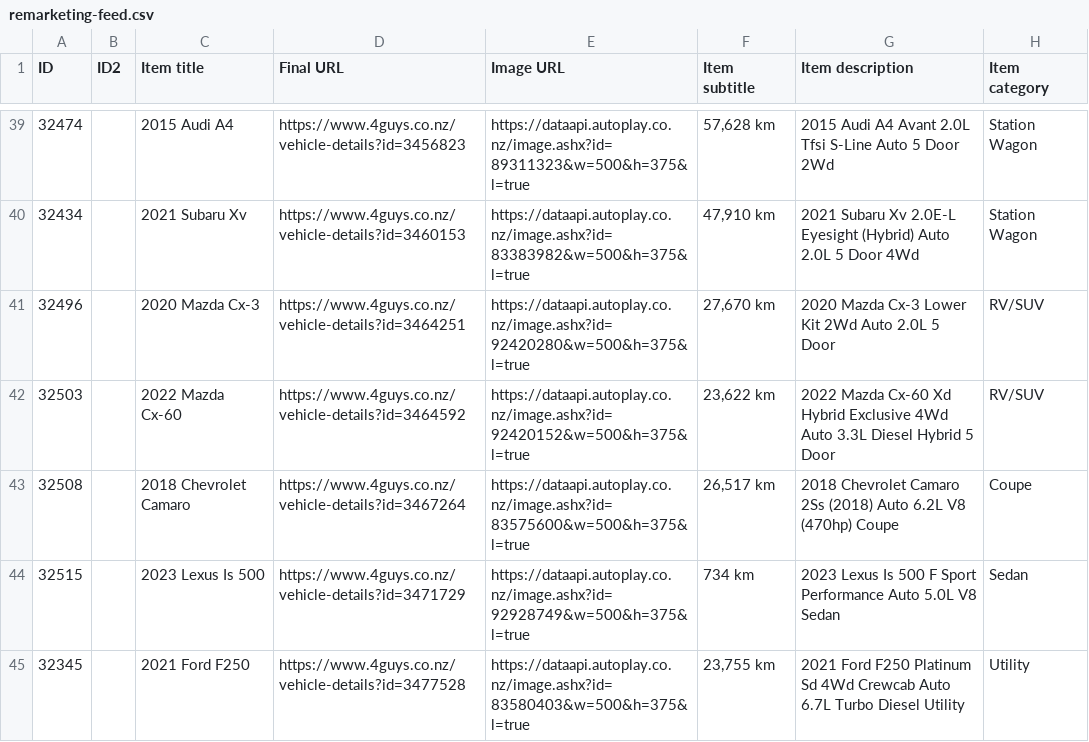
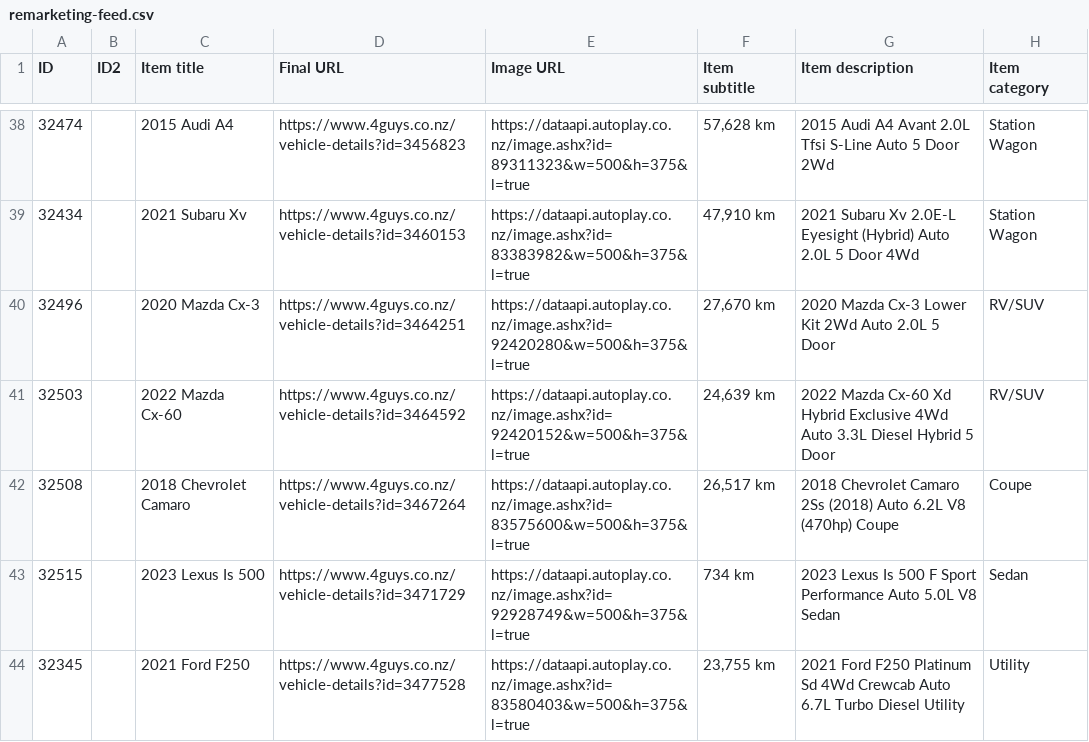
Before and after one commit to enquiries-svg/4guys-sitemap, a CSV file: remarketing-feed.csv, drawn as a sheet; only a part is shown, gaps mark what is left out; addresses are those after the commit; the diff covers the shown part only; the diff names each change by its address in the sheet, - before the commit and + after, or states it on an @@ line.

```diff
--- a/remarketing-feed.csv
+++ b/remarketing-feed.csv
-F41 (Item subtitle): 23,622 km
+F41 (Item subtitle): 24,639 km
```
Also changed, not shown: 5 removed rows elsewhere in this file, 1 other file.
